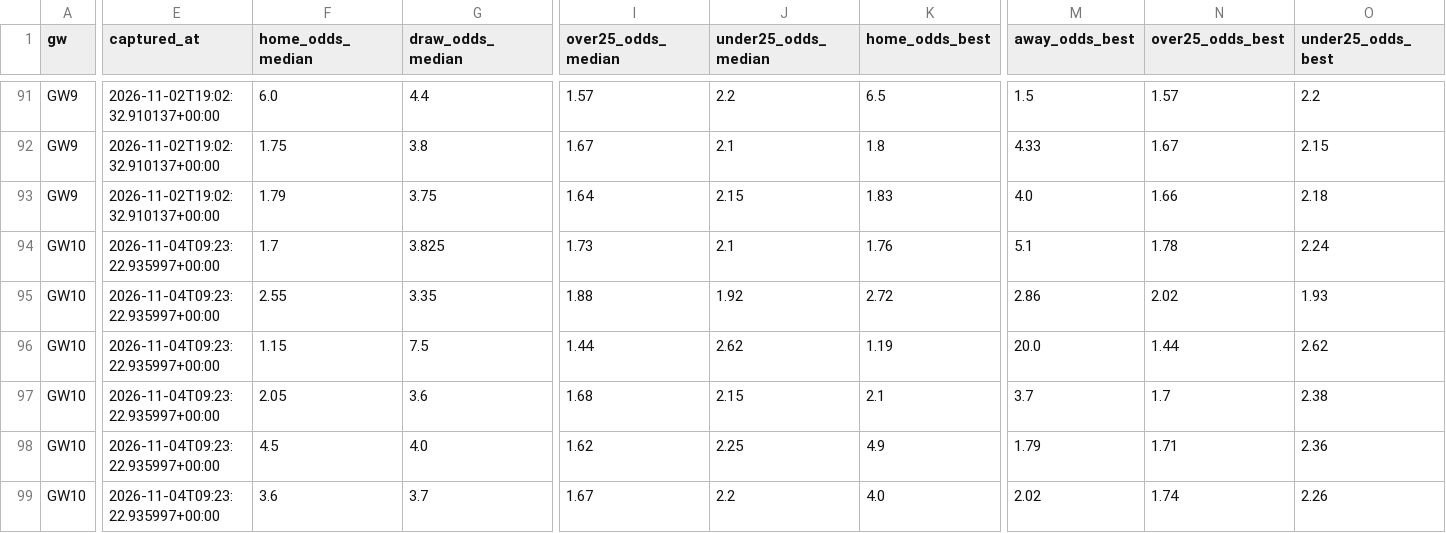
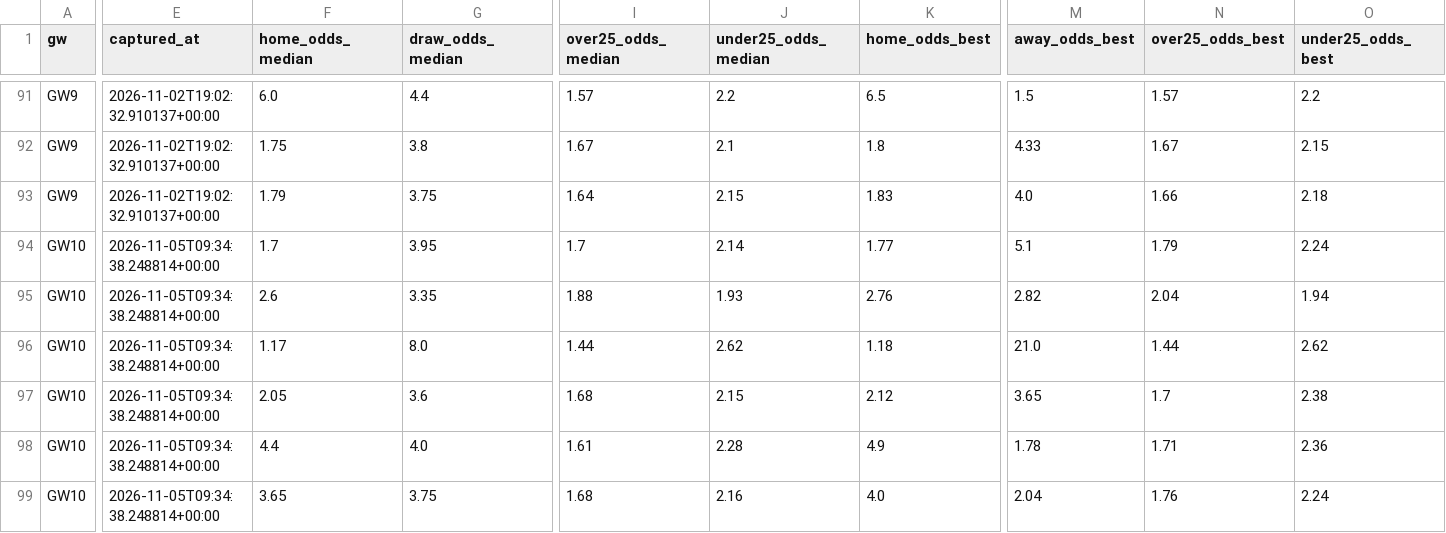
Before and after one commit to jackmaher08/FiveStat, a CSV file: data/tables/bookie_raw_odds_by_gw.csv, drawn as a sheet; only a part is shown, gaps mark what is left out; the diff covers the shown part only; the diff names each change by its address in the sheet, - before the commit and + after, or states it on an @@ line.

```diff
--- a/data/tables/bookie_raw_odds_by_gw.csv
+++ b/data/tables/bookie_raw_odds_by_gw.csv
-E94:E99 (captured_at): 2026-11-04T09:23:22.935997+00:00
+E94:E99 (captured_at): 2026-11-05T09:34:38.248814+00:00
-G94 (draw_odds_median): 3.825
+G94 (draw_odds_median): 3.95
-I94 (over25_odds_median): 1.73
+I94 (over25_odds_median): 1.7
-J94 (under25_odds_median): 2.1
+J94 (under25_odds_median): 2.14
-K94 (home_odds_best): 1.76
+K94 (home_odds_best): 1.77
-N94 (over25_odds_best): 1.78
+N94 (over25_odds_best): 1.79
-F95 (home_odds_median): 2.55
+F95 (home_odds_median): 2.6
-J95 (under25_odds_median): 1.92
+J95 (under25_odds_median): 1.93
-K95 (home_odds_best): 2.72
+K95 (home_odds_best): 2.76
-M95 (away_odds_best): 2.86
+M95 (away_odds_best): 2.82
-N95 (over25_odds_best): 2.02
+N95 (over25_odds_best): 2.04
-O95 (under25_odds_best): 1.93
+O95 (under25_odds_best): 1.94
-F96 (home_odds_median): 1.15
+F96 (home_odds_median): 1.17
-G96 (draw_odds_median): 7.5
+G96 (draw_odds_median): 8.0
-K96 (home_odds_best): 1.19
+K96 (home_odds_best): 1.18
-M96 (away_odds_best): 20.0
+M96 (away_odds_best): 21.0
-K97 (home_odds_best): 2.1
+K97 (home_odds_best): 2.12
-M97 (away_odds_best): 3.7
+M97 (away_odds_best): 3.65
-F98 (home_odds_median): 4.5
+F98 (home_odds_median): 4.4
-I98 (over25_odds_median): 1.62
+I98 (over25_odds_median): 1.61
-J98 (under25_odds_median): 2.25
+J98 (under25_odds_median): 2.28
-M98 (away_odds_best): 1.79
+M98 (away_odds_best): 1.78
-F99 (home_odds_median): 3.6
+F99 (home_odds_median): 3.65
-G99 (draw_odds_median): 3.7
+G99 (draw_odds_median): 3.75
-I99 (over25_odds_median): 1.67
+I99 (over25_odds_median): 1.68
-J99 (under25_odds_median): 2.2
+J99 (under25_odds_median): 2.16
-M99 (away_odds_best): 2.02
+M99 (away_odds_best): 2.04
-N99 (over25_odds_best): 1.74
+N99 (over25_odds_best): 1.76
-O99 (under25_odds_best): 2.26
+O99 (under25_odds_best): 2.24
```
Also changed, not shown: 1 added row, 1 removed row and 95 edited cells elsewhere in this file, data/exports/fpl/captaincy_rankings.csv, data/exports/fpl/player_projections.csv, 12 other files.
